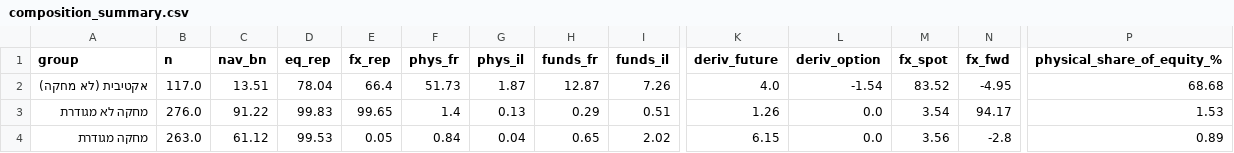
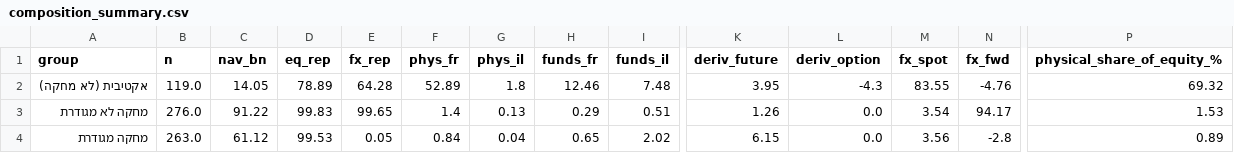
Before and after one commit to Revach123/INDEX-FX, a CSV file: data/funds/composition_summary.csv, drawn as a sheet; only a part is shown, gaps mark what is left out; the diff names each change by its address in the sheet, - before the commit and + after, or states it on an @@ line.

```diff
--- a/data/funds/composition_summary.csv
+++ b/data/funds/composition_summary.csv
-B2 (n): 117.0
+B2 (n): 119.0
-C2 (nav_bn): 13.51
+C2 (nav_bn): 14.05
-D2 (eq_rep): 78.04
+D2 (eq_rep): 78.89
-E2 (fx_rep): 66.4
+E2 (fx_rep): 64.28
-F2 (phys_fr): 51.73
+F2 (phys_fr): 52.89
-G2 (phys_il): 1.87
+G2 (phys_il): 1.8
-H2 (funds_fr): 12.87
+H2 (funds_fr): 12.46
-I2 (funds_il): 7.26
+I2 (funds_il): 7.48
-K2 (deriv_future): 4.0
+K2 (deriv_future): 3.95
-L2 (deriv_option): -1.54
+L2 (deriv_option): -4.3
-M2 (fx_spot): 83.52
+M2 (fx_spot): 83.55
-N2 (fx_fwd): -4.95
+N2 (fx_fwd): -4.76
-P2 (physical_share_of_equity_%): 68.68
+P2 (physical_share_of_equity_%): 69.32
```
Also changed, not shown: 2 other files.
